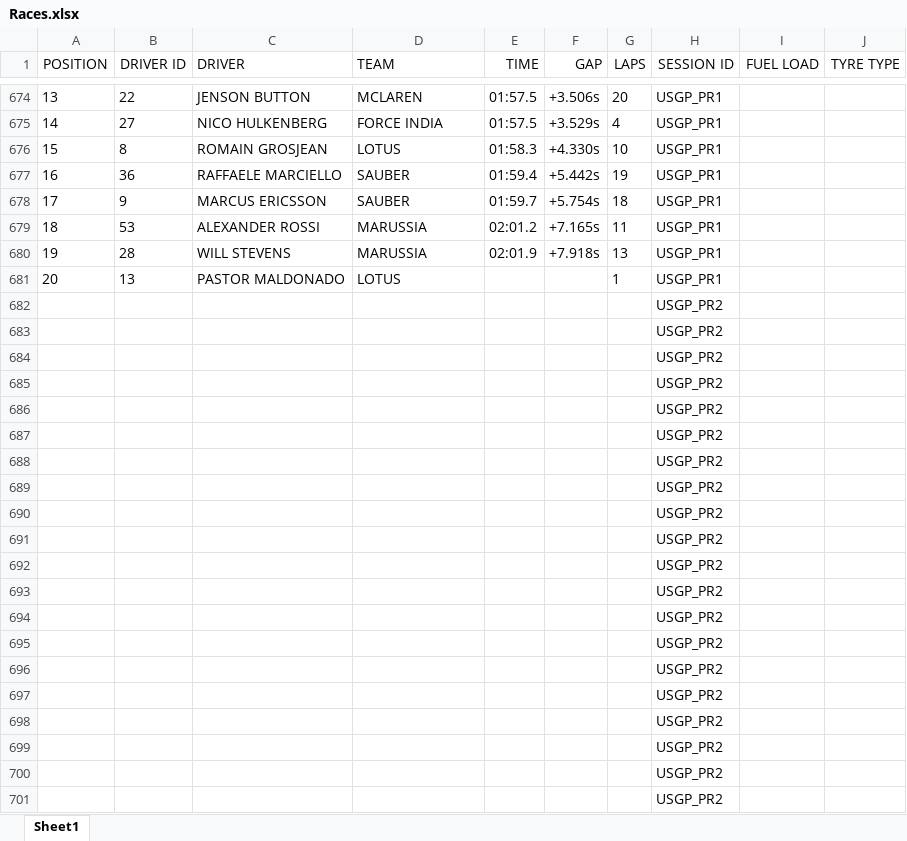
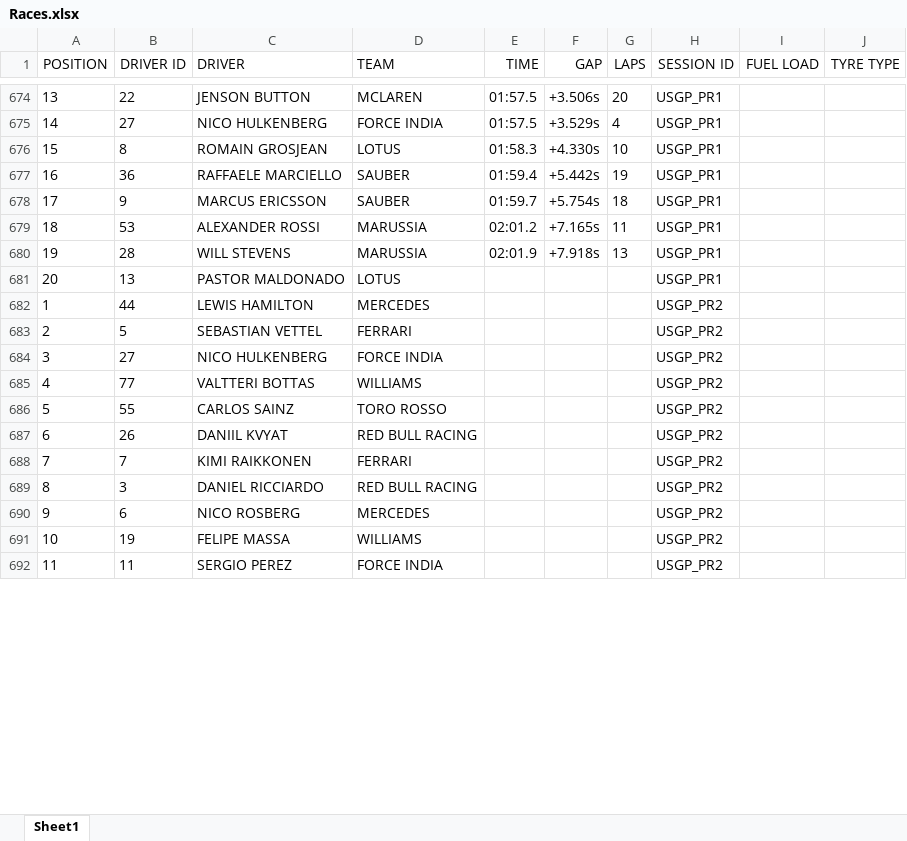
Before and after one commit to FlameFractal/F1-Race-Predictor-Game, an Excel workbook: Relevant Spreadsheets/Races.xlsx, sheet Sheet1, drawn as a sheet; only a part is shown, gaps mark what is left out; values as stored, in another font and other column widths than the file's, no borders; charts and pictures not drawn; removed rows and columns are numbered as before the commit, all else as after; the diff covers the shown part only; the diff names each change by its address in the sheet, - before the commit and + after, or states it on an @@ line.

Commit message:
Filled gaps in races (practice session data) file
gaps of drivers that did not participate in some sessions.

```diff
--- a/Relevant Spreadsheets/Races.xlsx (sheet Sheet1)
+++ b/Relevant Spreadsheets/Races.xlsx (sheet Sheet1)
-G681 (LAPS): 1
+G681 (LAPS): (empty)
-row 682:  |  |  |  |  |  |  | USGP_PR2
-row 683:  |  |  |  |  |  |  | USGP_PR2
-row 684:  |  |  |  |  |  |  | USGP_PR2
-row 685:  |  |  |  |  |  |  | USGP_PR2
-row 686:  |  |  |  |  |  |  | USGP_PR2
-row 687:  |  |  |  |  |  |  | USGP_PR2
-row 688:  |  |  |  |  |  |  | USGP_PR2
-row 689:  |  |  |  |  |  |  | USGP_PR2
-row 690:  |  |  |  |  |  |  | USGP_PR2
-row 691:  |  |  |  |  |  |  | USGP_PR2
-row 692:  |  |  |  |  |  |  | USGP_PR2
-row 693:  |  |  |  |  |  |  | USGP_PR2
-row 694:  |  |  |  |  |  |  | USGP_PR2
-row 695:  |  |  |  |  |  |  | USGP_PR2
-row 696:  |  |  |  |  |  |  | USGP_PR2
-row 697:  |  |  |  |  |  |  | USGP_PR2
-row 698:  |  |  |  |  |  |  | USGP_PR2
-row 699:  |  |  |  |  |  |  | USGP_PR2
-row 700:  |  |  |  |  |  |  | USGP_PR2
-row 701:  |  |  |  |  |  |  | USGP_PR2
+row 682: 1 | 44 | LEWIS HAMILTON | MERCEDES |  |  |  | USGP_PR2
+row 683: 2 | 5 | SEBASTIAN VETTEL | FERRARI |  |  |  | USGP_PR2
+row 684: 3 | 27 | NICO HULKENBERG | FORCE INDIA |  |  |  | USGP_PR2
+row 685: 4 | 77 | VALTTERI BOTTAS | WILLIAMS |  |  |  | USGP_PR2
+row 686: 5 | 55 | CARLOS SAINZ | TORO ROSSO |  |  |  | USGP_PR2
+row 687: 6 | 26 | DANIIL KVYAT | RED BULL RACING |  |  |  | USGP_PR2
+row 688: 7 | 7 | KIMI RAIKKONEN | FERRARI |  |  |  | USGP_PR2
+row 689: 8 | 3 | DANIEL RICCIARDO | RED BULL RACING |  |  |  | USGP_PR2
+row 690: 9 | 6 | NICO ROSBERG | MERCEDES |  |  |  | USGP_PR2
+row 691: 10 | 19 | FELIPE MASSA | WILLIAMS |  |  |  | USGP_PR2
+row 692: 11 | 11 | SERGIO PEREZ | FORCE INDIA |  |  |  | USGP_PR2
```
Also changed, not shown: 16 added rows, 7 removed rows and 64 edited cells elsewhere in this sheet, Relevant Spreadsheets/Drivers.xlsx, 1 other file.
